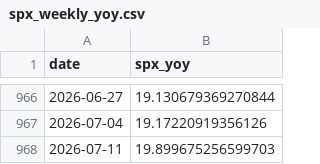
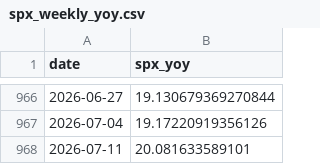
Before and after one commit to smallfishmacro-Git/macro-regime, a CSV file: data/cache/spx_weekly_yoy.csv, drawn as a sheet; only a part is shown, gaps mark what is left out.

Commit message:
chore(data): daily ingest 2026-07-09
NORMAL/SLOWING · GDPNow 1.26 · NY 2.74

```diff
--- a/data/cache/spx_weekly_yoy.csv
+++ b/data/cache/spx_weekly_yoy.csv
@@ -967,2 +967,2 @@ date,spx_yoy
 2026-07-04,19.17220919356126
-2026-07-11,19.899675256599703
+2026-07-11,20.081633589101
```
Also changed, not shown: 4 other files.
